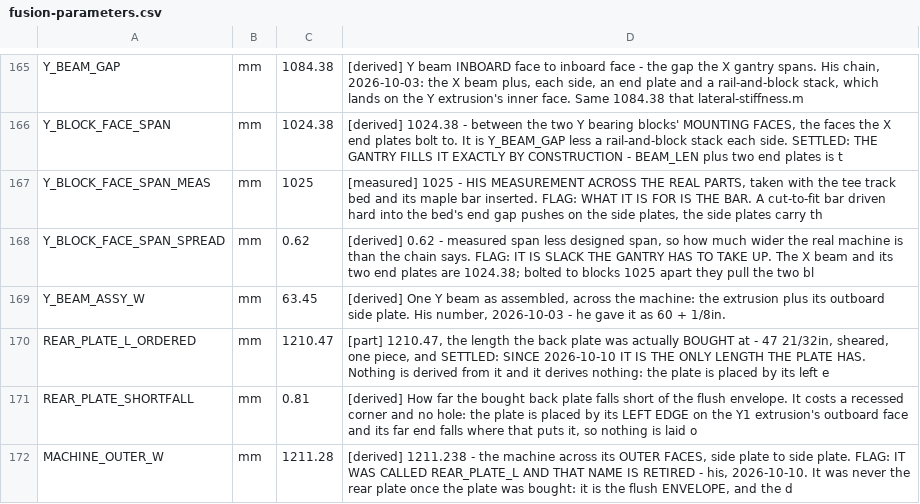
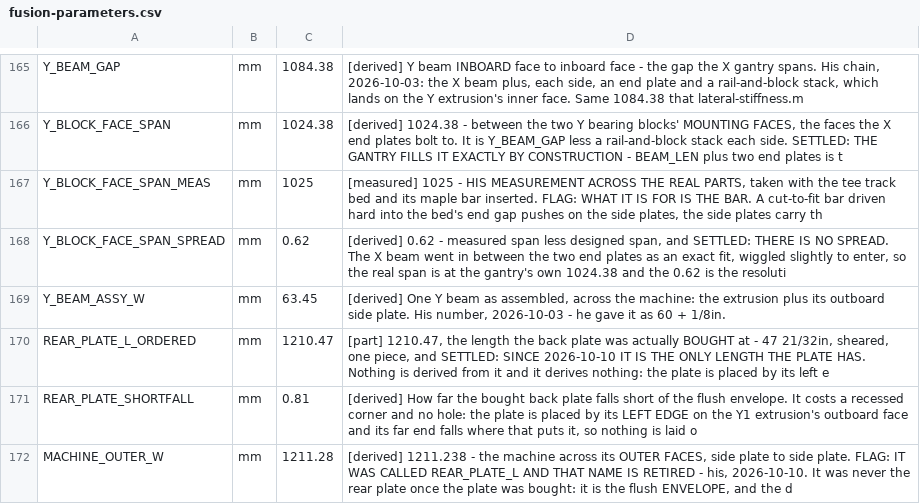
Before and after one commit to ioSenderV2/CNCBuild, a CSV file: dimensions/fusion-parameters.csv, drawn as a sheet; only a part is shown, gaps mark what is left out.

```diff
--- a/dimensions/fusion-parameters.csv
+++ b/dimensions/fusion-parameters.csv
@@ -167,3 +167,3 @@ Y_BLOCK_FACE_SPAN,mm,1024.38,"[derived] 1024.38 - between the two Y bearing bloc
 Y_BLOCK_FACE_SPAN_MEAS,mm,1025,"[measured] 1025 - HIS MEASUREMENT ACROSS THE REAL PARTS, taken with the tee track bed and its maple bar inserted. FLAG: WHAT IT IS FOR IS THE BAR. A cut-to-fit bar driven hard into the bed's end gap pushes on the side plates, the side plates carry th"
-Y_BLOCK_FACE_SPAN_SPREAD,mm,0.62,"[derived] 0.62 - measured span less designed span, so how much wider the real machine is than the chain says. FLAG: IT IS SLACK THE GANTRY HAS TO TAKE UP. The X beam and its two end plates are 1024.38; bolted to blocks 1025 apart they pull the two bl"
+Y_BLOCK_FACE_SPAN_SPREAD,mm,0.62,"[derived] 0.62 - measured span less designed span, and SETTLED: THERE IS NO SPREAD. The X beam went in between the two end plates as an exact fit, wiggled slightly to enter, so the real span is at the gantry's own 1024.38 and the 0.62 is the resoluti"
 Y_BEAM_ASSY_W,mm,63.45,"[derived] One Y beam as assembled, across the machine: the extrusion plus its outboard side plate. His number, 2026-10-03 - he gave it as 60 + 1/8in."
```
Also changed, not shown: 12 other files.
